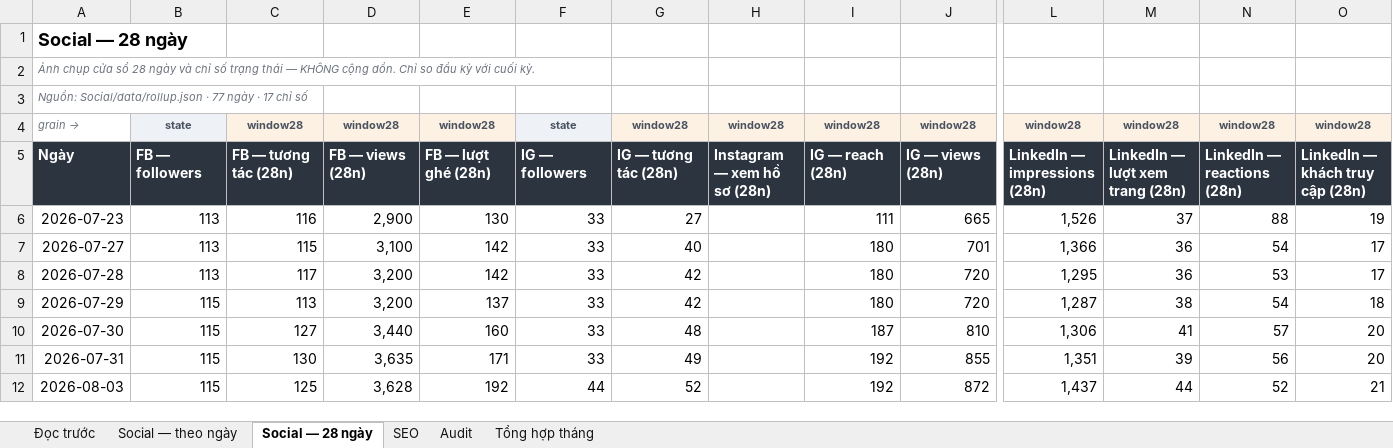
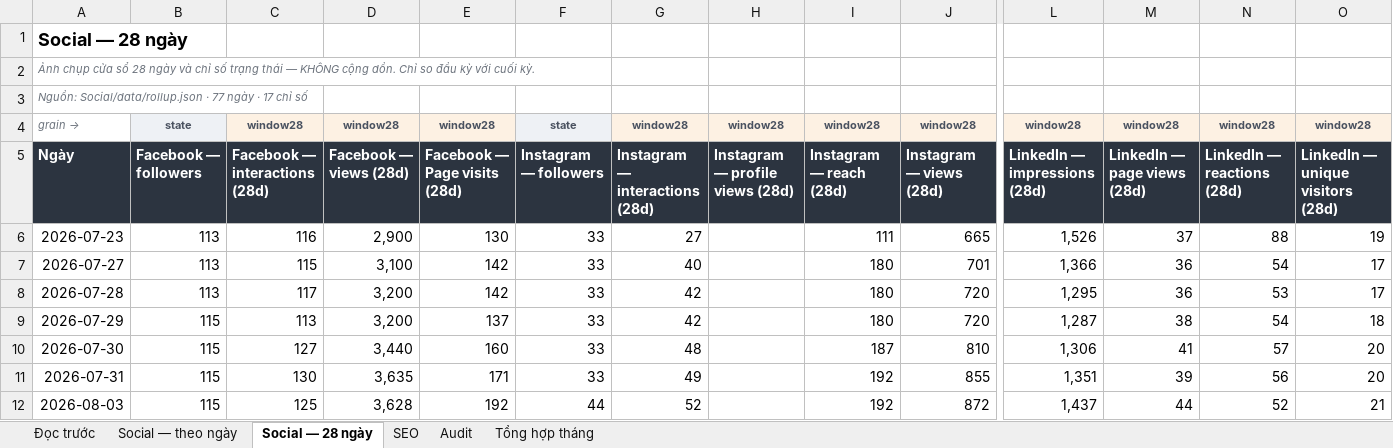
Before and after one commit to tram-fdx/dxl-social-dashboard-site, an Excel workbook: dxl-metrics.xlsx, sheet Social — 28 ngày, drawn as a sheet; only a part is shown, gaps mark what is left out; values as stored, in another font and other column widths than the file's, no borders; the diff covers the shown part only; the diff names each change by its address in the sheet, - before the commit and + after, or states it on an @@ line.

```diff
--- a/dxl-metrics.xlsx (sheet Social — 28 ngày)
+++ b/dxl-metrics.xlsx (sheet Social — 28 ngày)
-B5: FB — followers
+B5: Facebook — followers
-C5: FB — tương tác (28n)
+C5: Facebook — interactions (28d)
-D5: FB — views (28n)
+D5: Facebook — views (28d)
-E5: FB — lượt ghé (28n)
+E5: Facebook — Page visits (28d)
-F5: IG — followers
+F5: Instagram — followers
-G5: IG — tương tác (28n)
+G5: Instagram — interactions (28d)
-H5: Instagram — xem hồ sơ (28n)
+H5: Instagram — profile views (28d)
-I5: IG — reach (28n)
+I5: Instagram — reach (28d)
-J5: IG — views (28n)
+J5: Instagram — views (28d)
-L5: LinkedIn — impressions (28n)
+L5: LinkedIn — impressions (28d)
-M5: LinkedIn — lượt xem trang (28n)
+M5: LinkedIn — page views (28d)
-N5: LinkedIn — reactions (28n)
+N5: LinkedIn — reactions (28d)
-O5: LinkedIn — khách truy cập (28n)
+O5: LinkedIn — unique visitors (28d)
```
Also changed, not shown: 2 edited cells elsewhere in this sheet, sheet Tổng hợp tháng, sheet Audit, sheet Social — theo ngày, sheet SEO, 5 other files.
